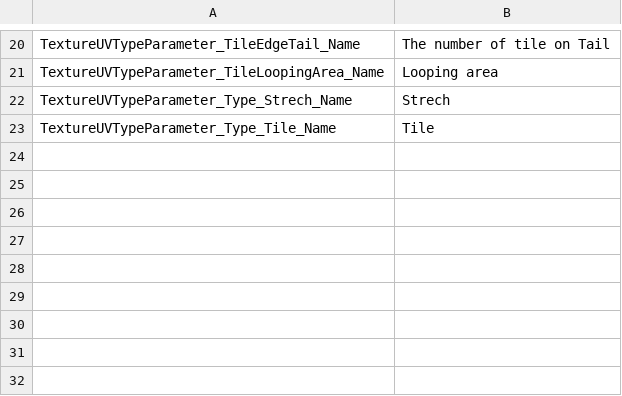
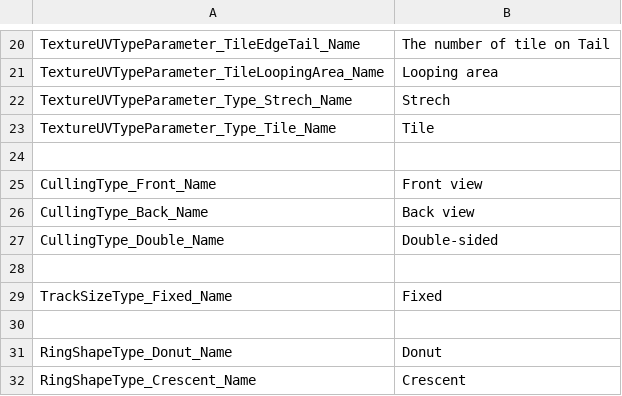
Before and after one commit to effekseer/Effekseer, a CSV file: Dev/release/resources/languages/en/Effekseer_RenderSettings.csv, drawn as a sheet; only a part is shown, gaps mark what is left out; the diff names each change by its address in the sheet, - before the commit and + after, or states it on an @@ line.

```diff
--- a/Dev/release/resources/languages/en/Effekseer_RenderSettings.csv
+++ b/Dev/release/resources/languages/en/Effekseer_RenderSettings.csv
+row 24: (empty)
+row 25: CullingType_Front_Name | Front view
+row 26: CullingType_Back_Name | Back view
+row 27: CullingType_Double_Name | Double-sided
+row 28: (empty)
+row 29: TrackSizeType_Fixed_Name | Fixed
+row 30: (empty)
+row 31: RingShapeType_Donut_Name | Donut
+row 32: RingShapeType_Crescent_Name | Crescent
```
Also changed, not shown: Dev/release/resources/languages/ja/Effekseer_RenderSettings.csv, 6 other files.
